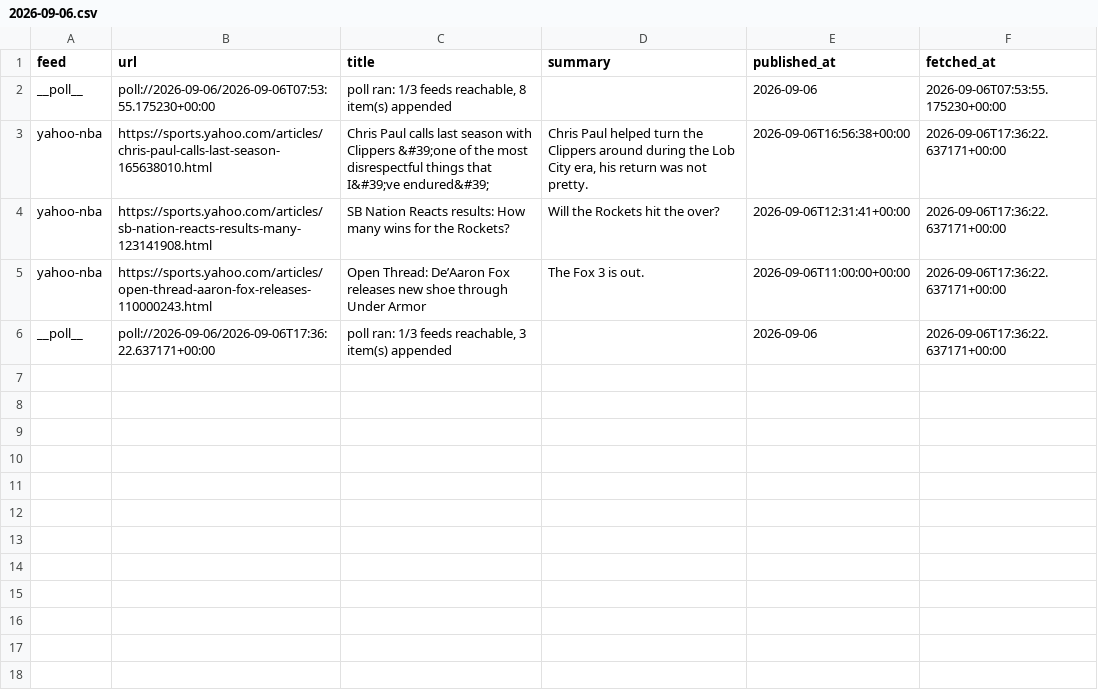
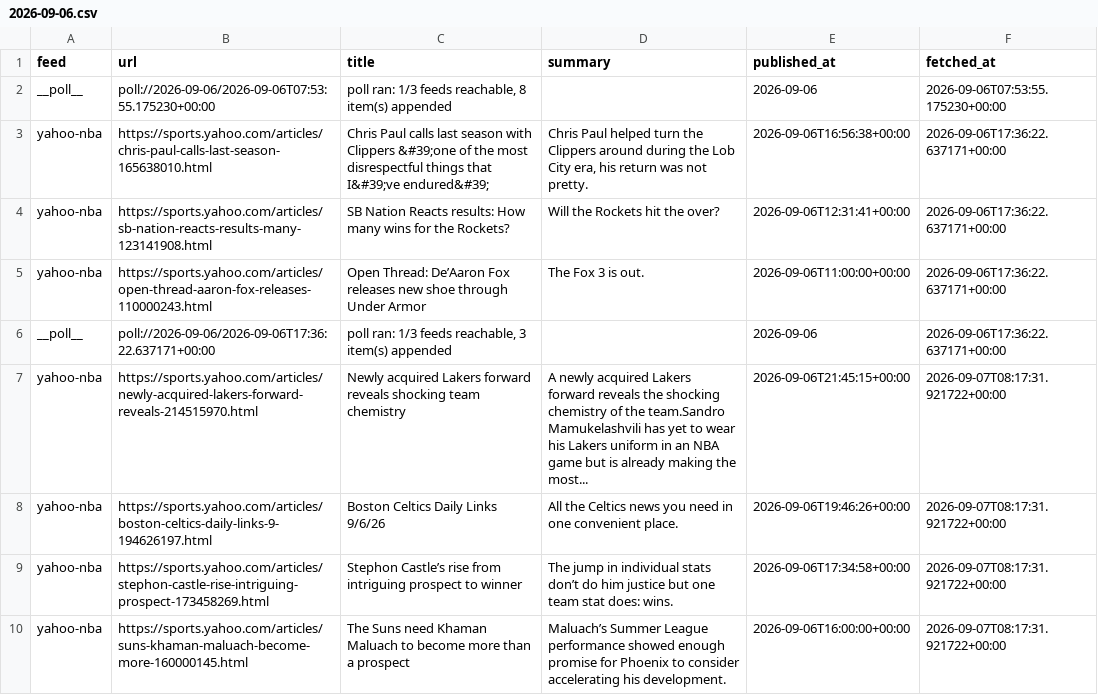
Before and after one commit to calvingtf/Mico-NBA, a CSV file: archive/rss/2026-09-06.csv, drawn as a sheet.

```diff
--- a/archive/rss/2026-09-06.csv
+++ b/archive/rss/2026-09-06.csv
@@ -6 +6,5 @@ yahoo-nba,https://sports.yahoo.com/articles/open-thread-aaron-fox-releases-11000
 __poll__,poll://2026-09-06/2026-09-06T17:36:22.637171+00:00,"poll ran: 1/3 feeds reachable, 3 item(s) appended",,2026-09-06,2026-09-06T17:36:22.637171+00:00
+yahoo-nba,https://sports.yahoo.com/articles/newly-acquired-lakers-forward-reveals-214515970.html,Newly acquired Lakers forward reveals shocking team chemistry,A newly acquired Lakers forward reveals the shocking chemistry of the team.Sandro Mamukelashvili has yet to wear his Lakers uniform in an NBA game but is already making the most...,2026-09-06T21:45:15+00:00,2026-09-07T08:17:31.921722+00:00
+yahoo-nba,https://sports.yahoo.com/articles/boston-celtics-daily-links-9-194626197.html,Boston Celtics Daily Links 9/6/26,All the Celtics news you need in one convenient place.,2026-09-06T19:46:26+00:00,2026-09-07T08:17:31.921722+00:00
+yahoo-nba,https://sports.yahoo.com/articles/stephon-castle-rise-intriguing-prospect-173458269.html,Stephon Castle’s rise from intriguing prospect to winner,The jump in individual stats don’t do him justice but one team stat does: wins.,2026-09-06T17:34:58+00:00,2026-09-07T08:17:31.921722+00:00
+yahoo-nba,https://sports.yahoo.com/articles/suns-khaman-maluach-become-more-160000145.html,The Suns need Khaman Maluach to become more than a prospect,Maluach’s Summer League performance showed enough promise for Phoenix to consider accelerating his development.,2026-09-06T16:00:00+00:00,2026-09-07T08:17:31.921722+00:00
```
Also changed, not shown: 1 other file.
